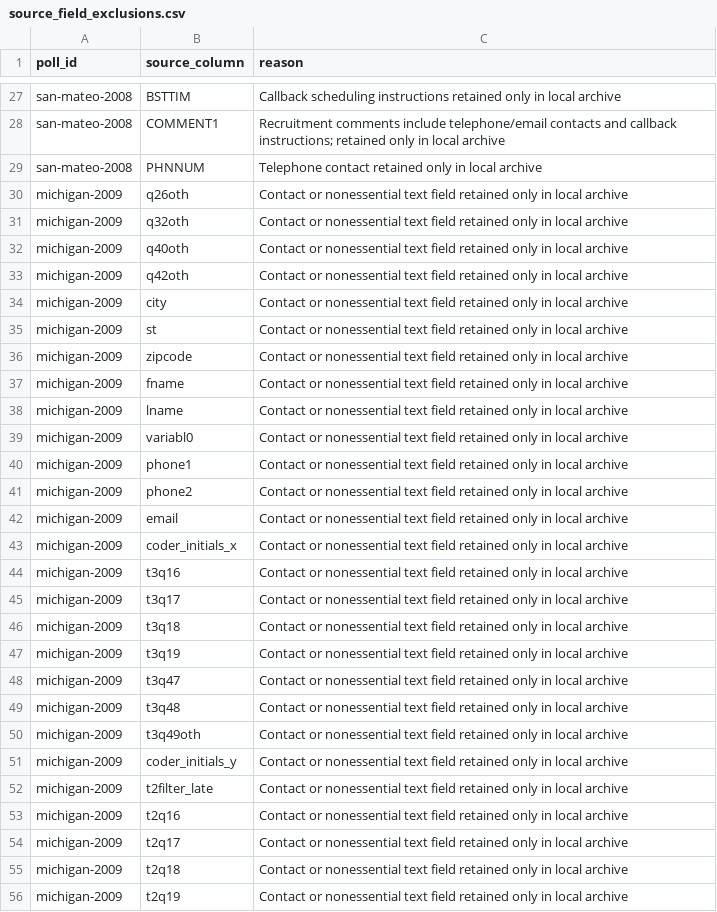
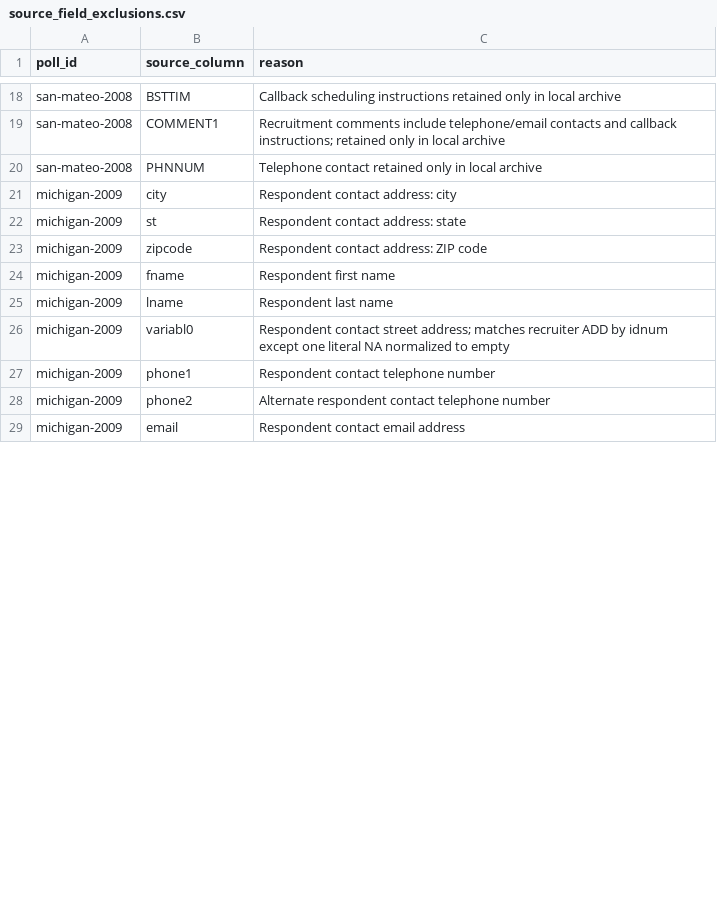
Before and after one commit to soodoku/dp_data, a CSV file: metadata/source_field_exclusions.csv, drawn as a sheet; only a part is shown, gaps mark what is left out; the diff covers the shown part only.

Commit message:
Release v0.4.4
- Add the recovered nine-question Michigan arrival knowledge score alongside
  separate party-placement batteries. Preserve original answers and classify
  explicit DK responses separately; ambiguous text earns no credit.
- Restore 21 Michigan questionnaire response fields and four source flags/provenance fields
  without changing existing responses, scores, attendance or source rows.
  Retain the original question crosswalk and a readable PDF companion.
- Preserve moderator assignments/write-ins, municipality/county names, and
  original invitation/source identifiers across four additional polls.
  Keep source metadata separate from attendance and scoring rules.
- Record the verified public rebuild and remaining local/external source gaps.

```diff
--- a/metadata/source_field_exclusions.csv
+++ b/metadata/source_field_exclusions.csv
@@ -29,28 +20,10 @@ san-mateo-2008,COMMENT1,Recruitment comments include telephone/email contacts an
 san-mateo-2008,PHNNUM,Telephone contact retained only in local archive
-michigan-2009,q26oth,Contact or nonessential text field retained only in local archive
-michigan-2009,q32oth,Contact or nonessential text field retained only in local archive
-michigan-2009,q40oth,Contact or nonessential text field retained only in local archive
-michigan-2009,q42oth,Contact or nonessential text field retained only in local archive
-michigan-2009,city,Contact or nonessential text field retained only in local archive
-michigan-2009,st,Contact or nonessential text field retained only in local archive
-michigan-2009,zipcode,Contact or nonessential text field retained only in local archive
-michigan-2009,fname,Contact or nonessential text field retained only in local archive
-michigan-2009,lname,Contact or nonessential text field retained only in local archive
-michigan-2009,variabl0,Contact or nonessential text field retained only in local archive
-michigan-2009,phone1,Contact or nonessential text field retained only in local archive
-michigan-2009,phone2,Contact or nonessential text field retained only in local archive
-michigan-2009,email,Contact or nonessential text field retained only in local archive
-michigan-2009,coder_initials_x,Contact or nonessential text field retained only in local archive
-michigan-2009,t3q16,Contact or nonessential text field retained only in local archive
-michigan-2009,t3q17,Contact or nonessential text field retained only in local archive
-michigan-2009,t3q18,Contact or nonessential text field retained only in local archive
-michigan-2009,t3q19,Contact or nonessential text field retained only in local archive
-michigan-2009,t3q47,Contact or nonessential text field retained only in local archive
-michigan-2009,t3q48,Contact or nonessential text field retained only in local archive
-michigan-2009,t3q49oth,Contact or nonessential text field retained only in local archive
-michigan-2009,coder_initials_y,Contact or nonessential text field retained only in local archive
-michigan-2009,t2filter_late,Contact or nonessential text field retained only in local archive
-michigan-2009,t2q16,Contact or nonessential text field retained only in local archive
-michigan-2009,t2q17,Contact or nonessential text field retained only in local archive
-michigan-2009,t2q18,Contact or nonessential text field retained only in local archive
-michigan-2009,t2q19,Contact or nonessential text field retained only in local archive
+michigan-2009,city,Respondent contact address: city
+michigan-2009,st,Respondent contact address: state
+michigan-2009,zipcode,Respondent contact address: ZIP code
+michigan-2009,fname,Respondent first name
+michigan-2009,lname,Respondent last name
+michigan-2009,variabl0,Respondent contact street address; matches recruiter ADD by idnum except one literal NA normalized to empty
+michigan-2009,phone1,Respondent contact telephone number
+michigan-2009,phone2,Alternate respondent contact telephone number
+michigan-2009,email,Respondent contact email address
```
Also changed, not shown: 18 removed rows and 17 edited cells elsewhere in this file, data/michigan-2009/manifest.csv, data/michigan-2009/variables.csv, 48 other files.
